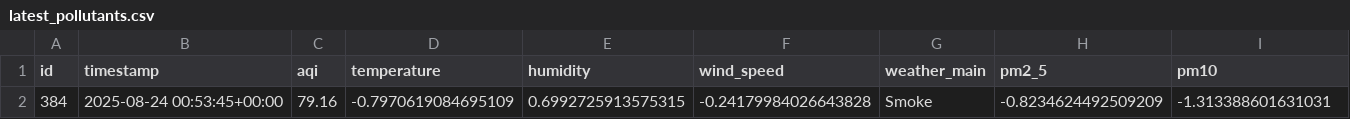
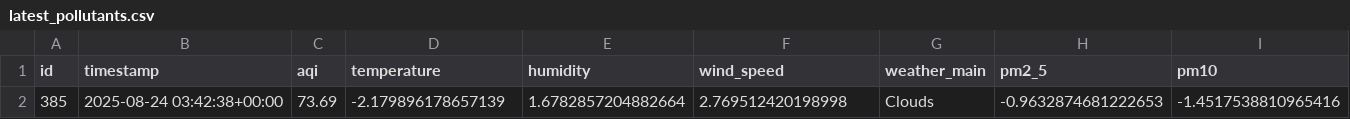
Before and after one commit to HibaAmin12/aqi-data-logger, a CSV file: latest_pollutants.csv, drawn as a sheet; only a part is shown; removed rows and columns are numbered as before the commit, all else as after; rows hold the shown columns only; the diff names each change by its address in the sheet, - before the commit and + after, or states it on an @@ line.

```diff
--- a/latest_pollutants.csv
+++ b/latest_pollutants.csv
-row 2: 384 | 2025-08-24 00:53:45+00:00 | 79.16 | -0.7970619084695109 | 0.6992725913575315 | -0.24179984026643828 | Smoke | -0.8234624492509209 | -1.313388601631031
+row 2: 385 | 2025-08-24 03:42:38+00:00 | 73.69 | -2.179896178657139 | 1.6782857204882664 | 2.769512420198998 | Clouds | -0.9632874681222653 | -1.4517538810965416
```
Also changed, not shown: model_outputs/model_results.csv, processed_data.csv, 2 other files.
